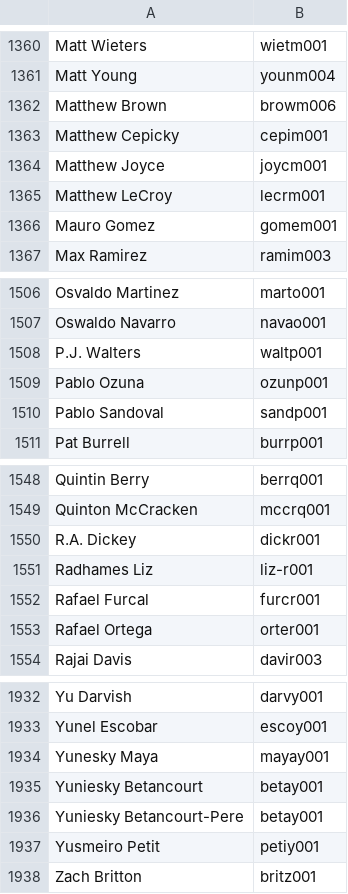
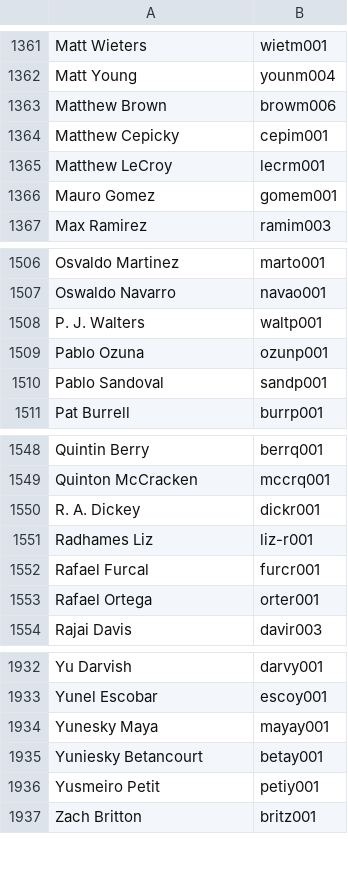
Before and after one commit to stefanpenner/beane-counter-ui, a CSV file: public/all-players.csv, drawn as a sheet; only a part is shown, gaps mark what is left out; the diff covers the shown part only.

```diff
--- a/public/all-players.csv
+++ b/public/all-players.csv
@@ -1363,3 +1364,2 @@ Matthew Brown,browm006
 Matthew Cepicky,cepim001
-Matthew Joyce,joycm001
 Matthew LeCroy,lecrm001
@@ -1507,3 +1507,3 @@ Osvaldo Martinez,marto001
 Oswaldo Navarro,navao001
-P.J. Walters,waltp001
+P. J. Walters,waltp001
 Pablo Ozuna,ozunp001
@@ -1549,3 +1549,3 @@ Quintin Berry,berrq001
 Quinton McCracken,mccrq001
-R.A. Dickey,dickr001
+R. A. Dickey,dickr001
 Radhames Liz,liz-r001
@@ -1935,3 +1935,2 @@ Yunesky Maya,mayay001
 Yuniesky Betancourt,betay001
-Yuniesky Betancourt-Pere,betay001
 Yusmeiro Petit,petiy001
```
Also changed, not shown: 1 added row and 21 edited cells elsewhere in this file, public/all-stars.csv, public/all-teams.csv.
